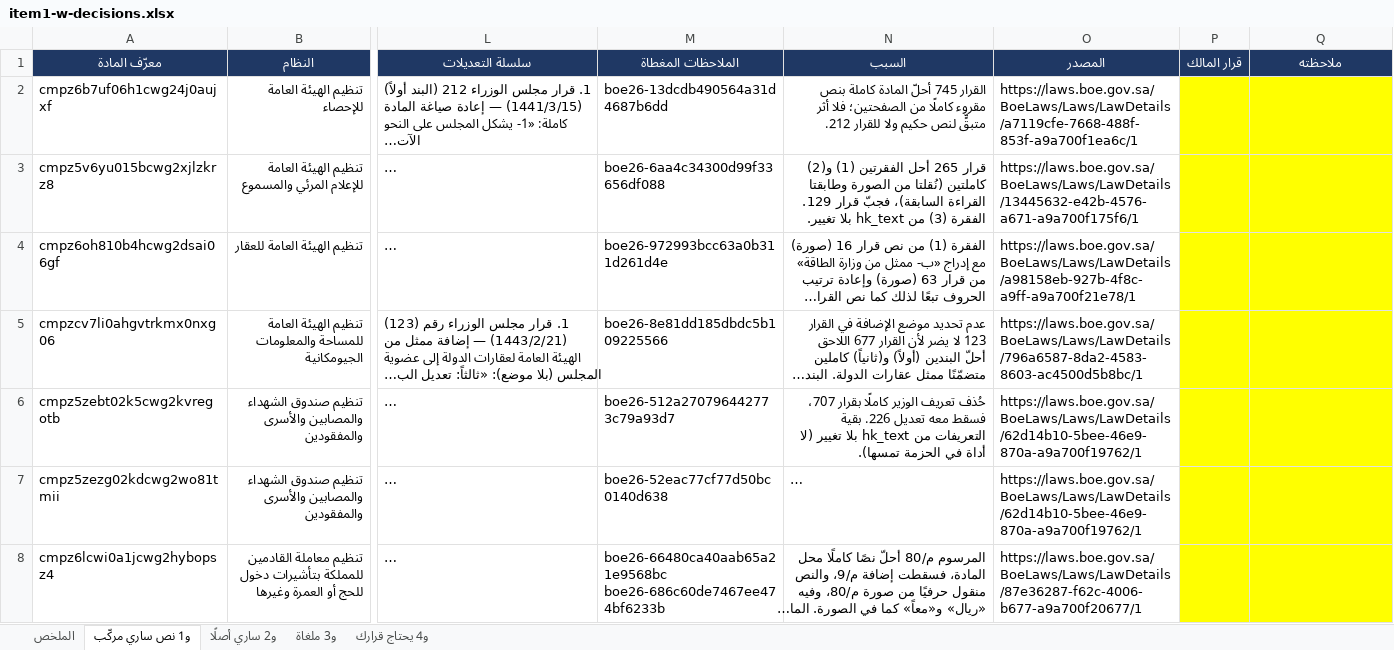
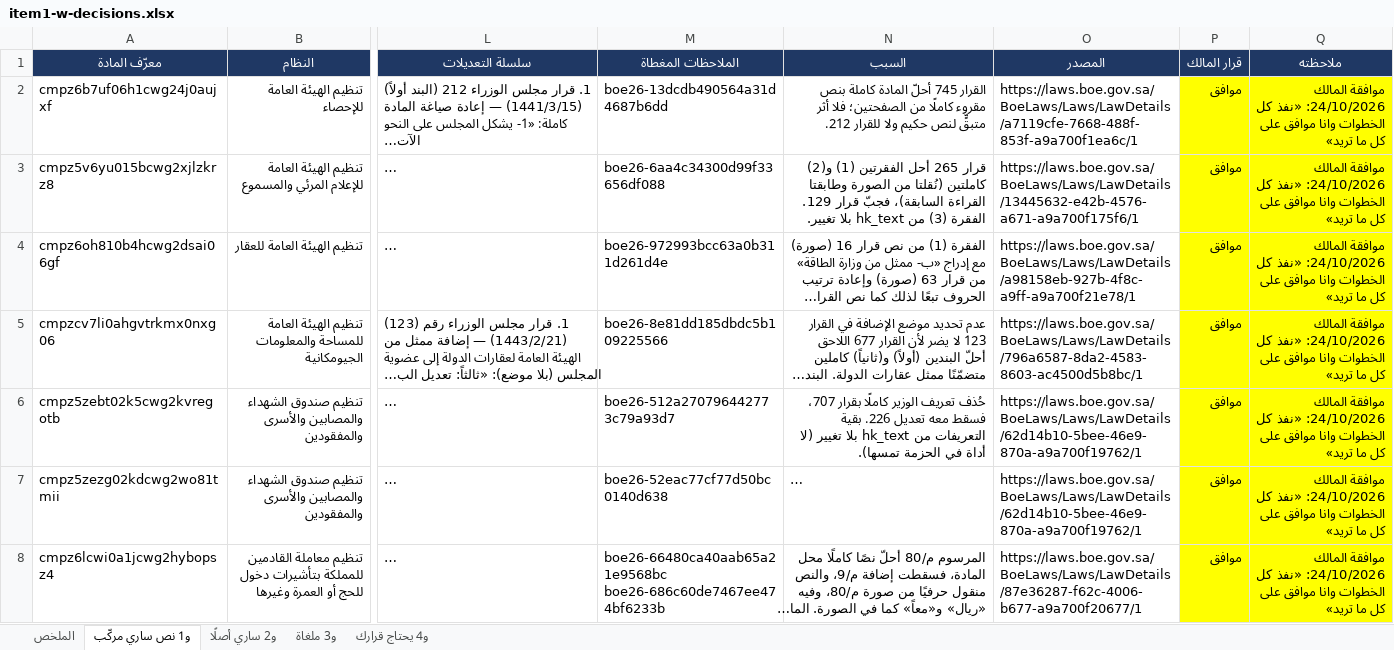
Before and after one commit to asim1417/hakeem-platform, an Excel workbook: data/review/hkm037-item1-2026-10-23/item1-w-decisions.xlsx, sheet و1 نص ساري مركّب, drawn as a sheet; only a part is shown, gaps mark what is left out; long unchanged cells end in …; values as stored, in another font and other column widths than the file's, no borders; the diff covers the shown part only; the diff names each change by its address in the sheet, - before the commit and + after, or states it on an @@ line.

```diff
--- a/data/review/hkm037-item1-2026-10-23/item1-w-decisions.xlsx (sheet و1 نص ساري مركّب)
+++ b/data/review/hkm037-item1-2026-10-23/item1-w-decisions.xlsx (sheet و1 نص ساري مركّب)
-P2:P8 (قرار المالك): (empty)
+P2:P8 (قرار المالك): موافق
-Q2:Q8 (ملاحظته): (empty)
+Q2:Q8 (ملاحظته): موافقة المالك 24/10/2026: «نفذ كل الخطوات وانا موافق على كل ما تريد»
```
Also changed, not shown: 72 edited cells elsewhere in this sheet, sheet و4 يحتاج قرارك, sheet و2 ساري أصلًا, sheet و3 ملغاة, 1 other file.
